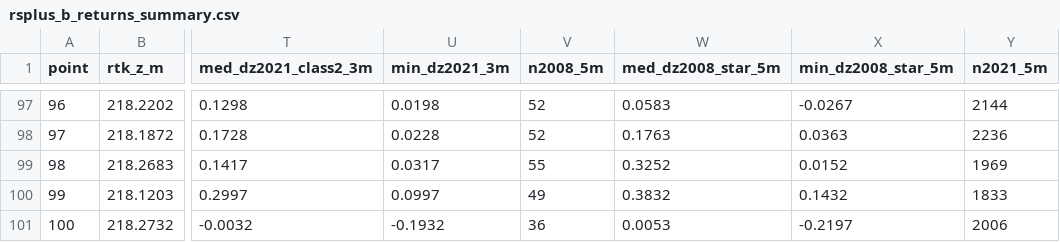
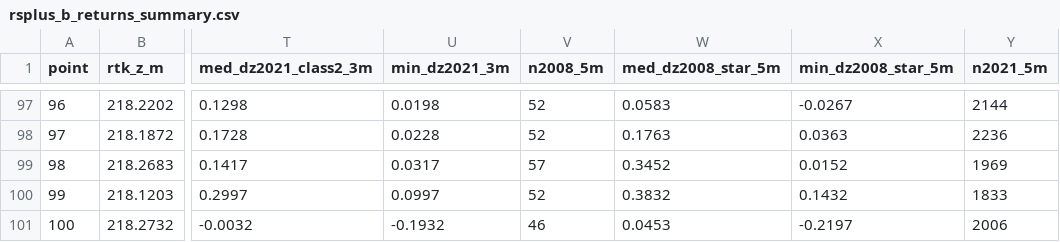
Before and after one commit to MNiMORPH/lidar-diff-icp, a CSV file: data/field/2026-10-25/returns/rsplus_b_returns_summary.csv, drawn as a sheet; only a part is shown, gaps mark what is left out; the diff names each change by its address in the sheet, - before the commit and + after, or states it on an @@ line.

```diff
--- a/data/field/2026-10-25/returns/rsplus_b_returns_summary.csv
+++ b/data/field/2026-10-25/returns/rsplus_b_returns_summary.csv
-V99 (n2008_5m): 55
+V99 (n2008_5m): 57
-W99 (med_dz2008_star_5m): 0.3252
+W99 (med_dz2008_star_5m): 0.3452
-V100 (n2008_5m): 49
+V100 (n2008_5m): 52
-V101 (n2008_5m): 36
+V101 (n2008_5m): 46
-W101 (med_dz2008_star_5m): 0.0053
+W101 (med_dz2008_star_5m): 0.0453
```
Also changed, not shown: 14 other files.
